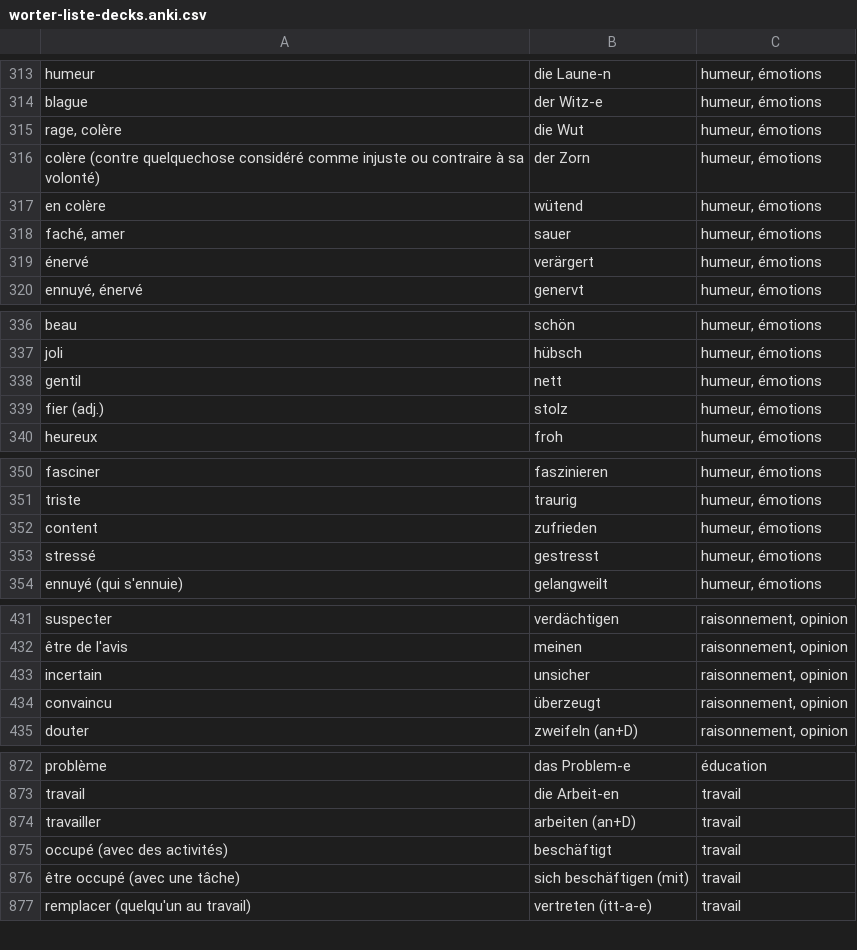
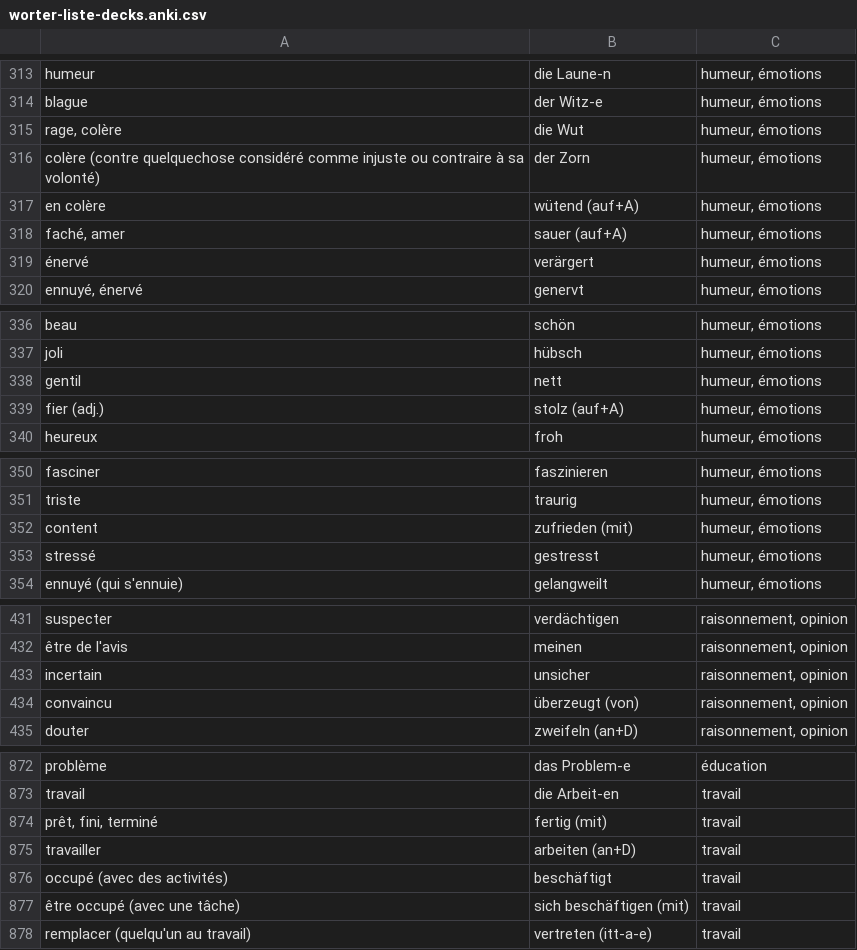
Before and after one commit to alexn11/anki-listes, a CSV file: worter-liste-decks.anki.csv, drawn as a sheet; only a part is shown, gaps mark what is left out; the diff covers the shown part only.

```diff
--- a/worter-liste-decks.anki.csv
+++ b/worter-liste-decks.anki.csv
@@ -316,4 +316,4 @@ rage, colère;die Wut;humeur, émotions
 colère (contre quelquechose considéré comme injuste ou contraire à sa volonté);der Zorn;humeur, émotions
-en colère;wütend;humeur, émotions
-faché, amer;sauer;humeur, émotions
+en colère;wütend (auf+A);humeur, émotions
+faché, amer;sauer (auf+A);humeur, émotions
 énervé;verärgert;humeur, émotions
@@ -338,3 +338,3 @@ joli;hübsch;humeur, émotions
 gentil;nett;humeur, émotions
-fier (adj.);stolz;humeur, émotions
+fier (adj.);stolz (auf+A);humeur, émotions
 heureux;froh;humeur, émotions
@@ -351,3 +351,3 @@ fasciner;faszinieren;humeur, émotions
 triste;traurig;humeur, émotions
-content;zufrieden;humeur, émotions
+content;zufrieden (mit);humeur, émotions
 stressé;gestresst;humeur, émotions
@@ -433,3 +433,3 @@ suspecter;verdächtigen;raisonnement, opinion
 incertain;unsicher;raisonnement, opinion
-convaincu;überzeugt;raisonnement, opinion
+convaincu;überzeugt (von);raisonnement, opinion
 douter;zweifeln (an+D);raisonnement, opinion
@@ -873,2 +873,3 @@ problème;das Problem-e;éducation
 travail;die Arbeit-en;travail
+prêt, fini, terminé;fertig (mit);travail
 travailler;arbeiten (an+D);travail
```
Also changed, not shown: 4 edited cells elsewhere in this file, B1.anki.csv.
